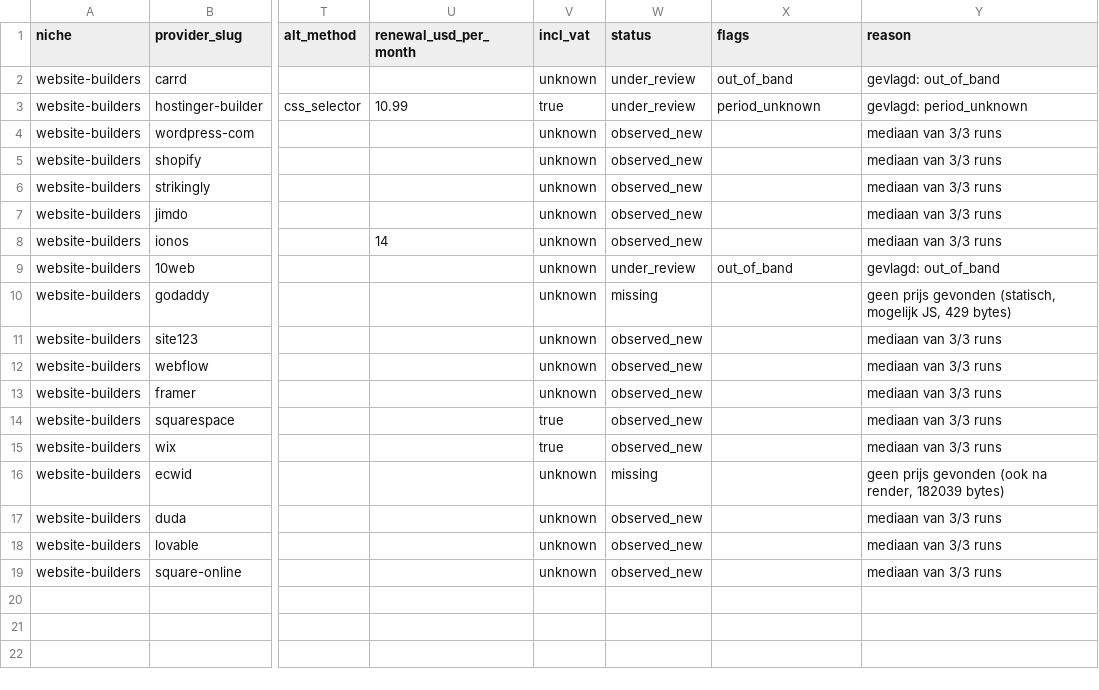
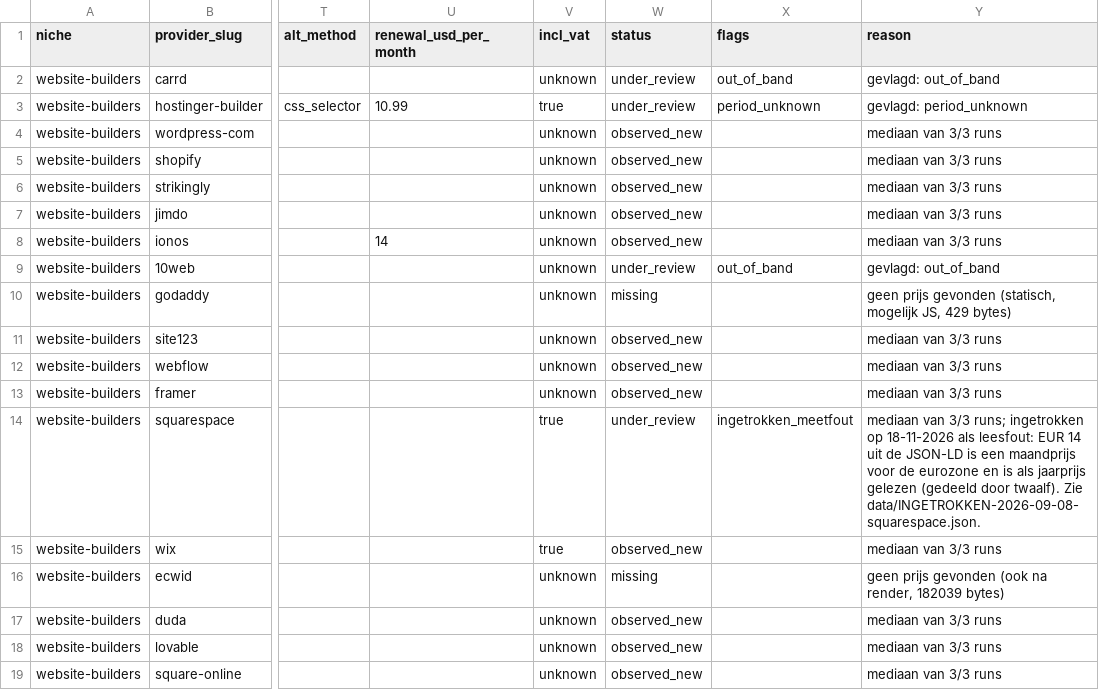
Before and after one commit to ies86/shortlist-price-index, a CSV file: data/website-builders/observations/2026-08.csv, drawn as a sheet; only a part is shown, gaps mark what is left out; the diff names each change by its address in the sheet, - before the commit and + after, or states it on an @@ line.

```diff
--- a/data/website-builders/observations/2026-08.csv
+++ b/data/website-builders/observations/2026-08.csv
-W14 (status): observed_new
+W14 (status): under_review
-X14 (flags): (empty)
+X14 (flags): ingetrokken_meetfout
-Y14 (reason): …van 3/3 runs
+Y14 (reason): …van 3/3 runs; ingetrokken op 18-11-2026 als leesfout: EUR 14 uit de JSON-LD is een maandprijs voor de eurozone en is als jaarprijs gelezen (gedeeld door twaalf). Zie data/INGETROKKEN-2026-09-08-squarespace.json.
```
Also changed, not shown: data/password-managers/observations/2026-08.csv, data/password-managers/observations/2026-09.csv, 15 other files.
